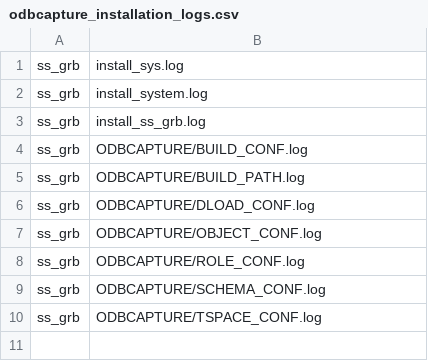
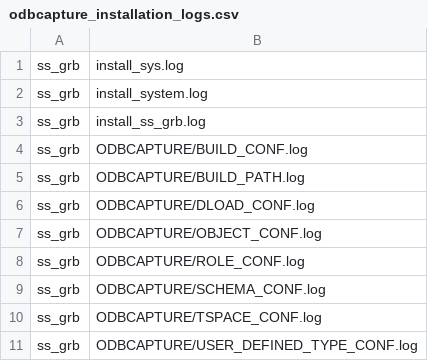
Before and after one commit to DDieterich/ODBCapture.demo, a CSV file: ss_grb/odbcapture_installation_logs.csv, drawn as a sheet.

```diff
--- a/ss_grb/odbcapture_installation_logs.csv
+++ b/ss_grb/odbcapture_installation_logs.csv
@@ -10 +10,2 @@
 "ss_grb","ODBCAPTURE/TSPACE_CONF.log"
+"ss_grb","ODBCAPTURE/USER_DEFINED_TYPE_CONF.log"
```
Also changed, not shown: ss_grb/ODBCAPTURE/DLOAD_CONF.csv, ss_src/odbcapture_installation_logs.csv, 22 other files.
